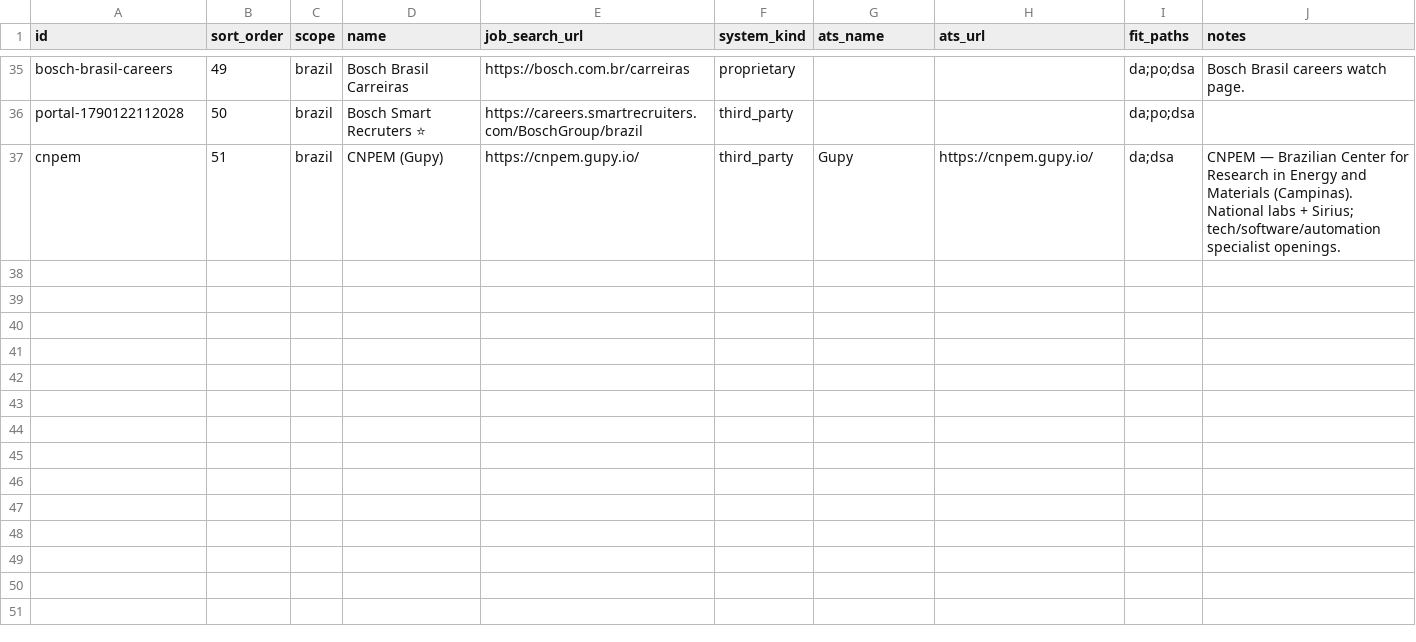
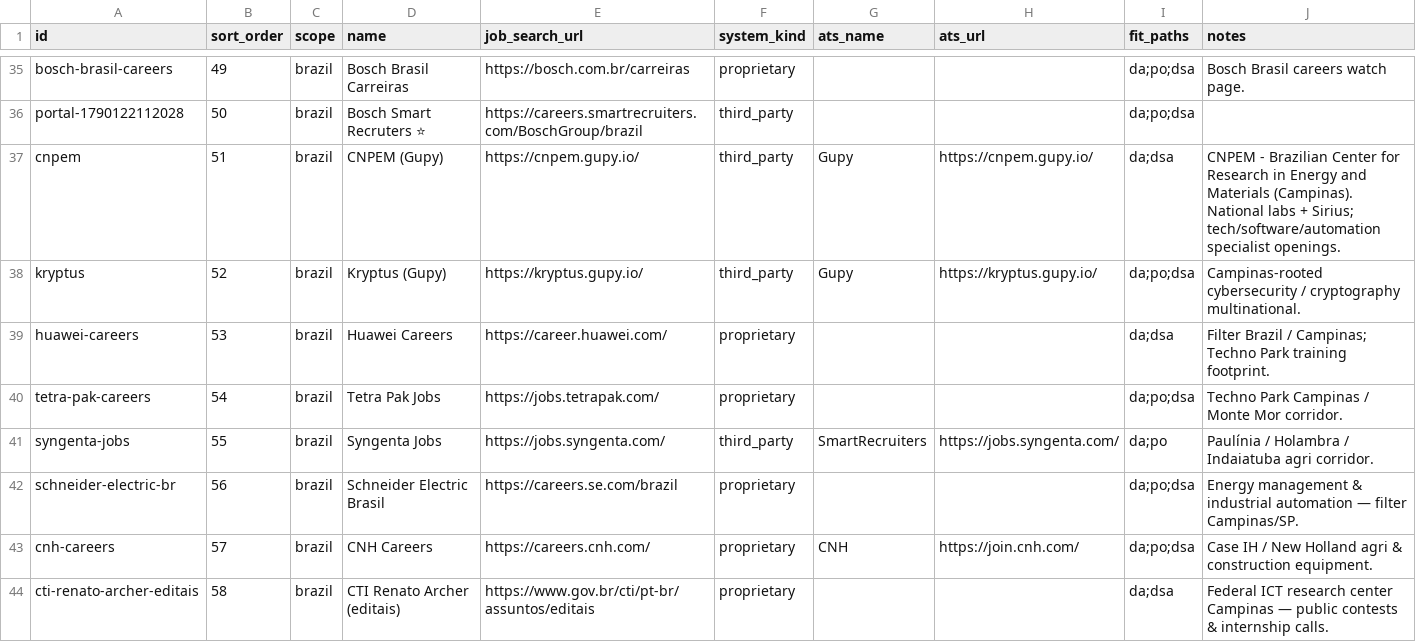
Before and after one commit to duducm2/my-personal-repo, a CSV file: my-data/canonical/job_portals.csv, drawn as a sheet; only a part is shown, gaps mark what is left out.

```diff
--- a/my-data/canonical/job_portals.csv
+++ b/my-data/canonical/job_portals.csv
@@ -36,2 +36,9 @@ bosch-brasil-careers,49,brazil,Bosch Brasil Carreiras,https://bosch.com.br/carre
 portal-1790122112028,50,brazil,Bosch Smart Recruters ⭐,https://careers.smartrecruiters.com/BoschGroup/brazil,third_party,,,da;po;dsa,
-cnpem,51,brazil,CNPEM (Gupy),https://cnpem.gupy.io/,third_party,Gupy,https://cnpem.gupy.io/,da;dsa,CNPEM — Brazilian Center for Research in Energy and Materials (Campinas). National labs + Sirius; tech/software/automation specialist openings.
+cnpem,51,brazil,CNPEM (Gupy),https://cnpem.gupy.io/,third_party,Gupy,https://cnpem.gupy.io/,da;dsa,CNPEM - Brazilian Center for Research in Energy and Materials (Campinas). National labs + Sirius; tech/software/automation specialist openings.
+kryptus,52,brazil,Kryptus (Gupy),https://kryptus.gupy.io/,third_party,Gupy,https://kryptus.gupy.io/,da;po;dsa,Campinas-rooted cybersecurity / cryptography multinational.
+huawei-careers,53,brazil,Huawei Careers,https://career.huawei.com/,proprietary,,,da;dsa,Filter Brazil / Campinas; Techno Park training footprint.
+tetra-pak-careers,54,brazil,Tetra Pak Jobs,https://jobs.tetrapak.com/,proprietary,,,da;po;dsa,Techno Park Campinas / Monte Mor corridor.
+syngenta-jobs,55,brazil,Syngenta Jobs,https://jobs.syngenta.com/,third_party,SmartRecruiters,https://jobs.syngenta.com/,da;po,Paulínia / Holambra / Indaiatuba agri corridor.
+schneider-electric-br,56,brazil,Schneider Electric Brasil,https://careers.se.com/brazil,proprietary,,,da;po;dsa,Energy management & industrial automation — filter Campinas/SP.
+cnh-careers,57,brazil,CNH Careers,https://careers.cnh.com/,proprietary,CNH,https://join.cnh.com/,da;po;dsa,Case IH / New Holland agri & construction equipment.
+cti-renato-archer-editais,58,brazil,CTI Renato Archer (editais),https://www.gov.br/cti/pt-br/assuntos/editais,proprietary,,,da;dsa,Federal ICT research center Campinas — public contests & internship calls.
```
Also changed, not shown: my-data/canonical/job_openings.csv, 2 other files.
